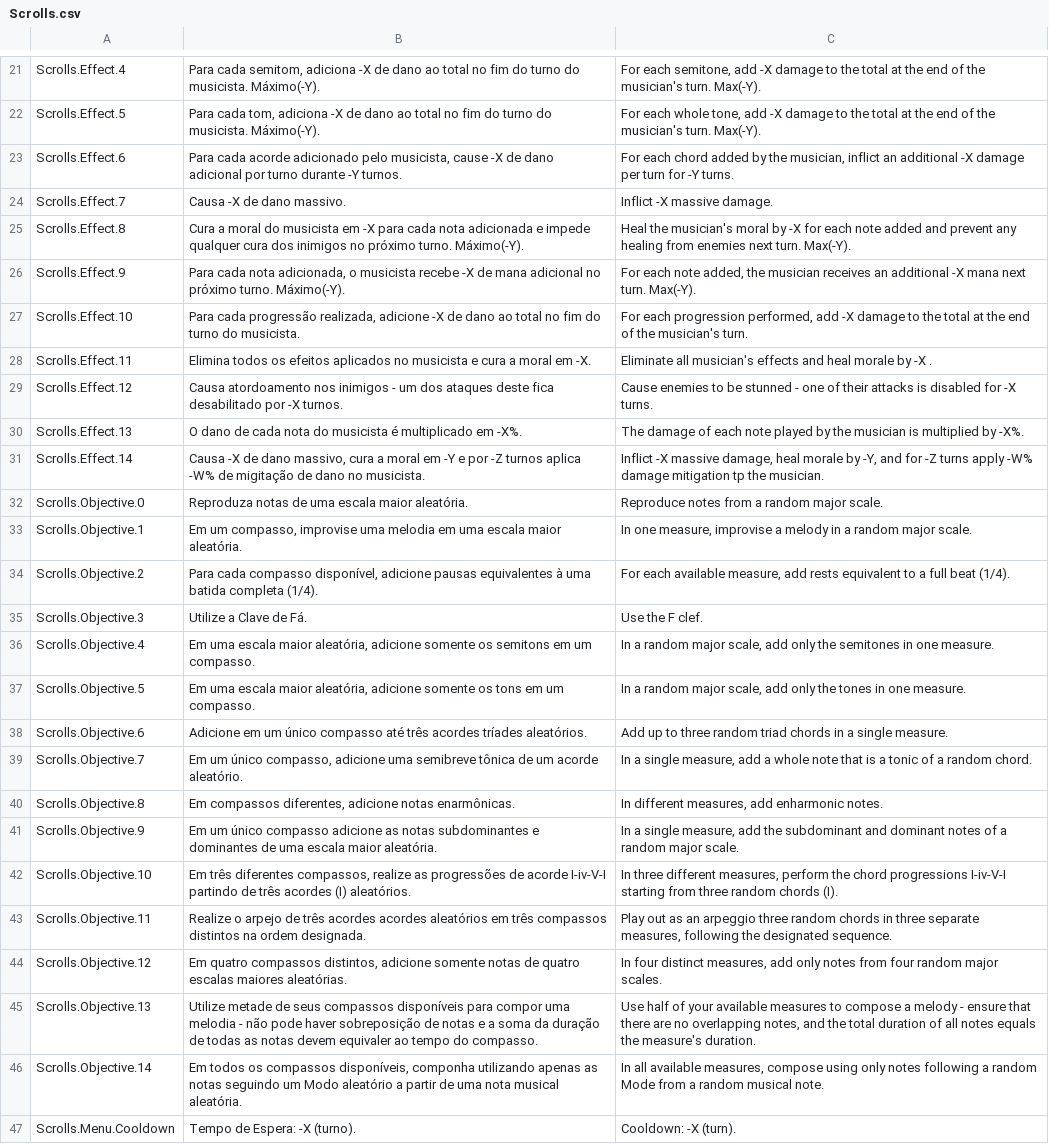
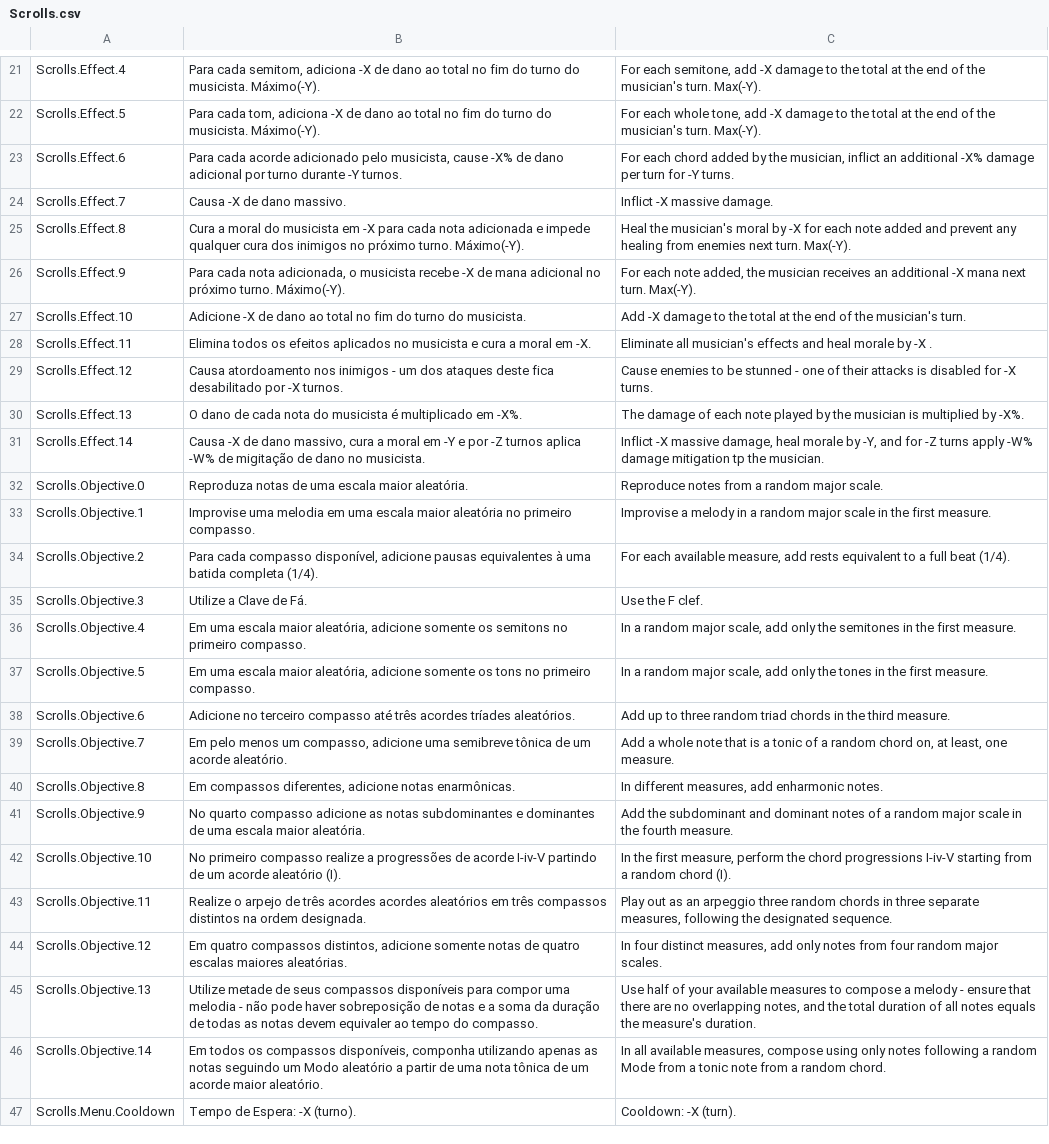
Before and after one commit to Pezzo70/kingdoms-symphony, a CSV file: Assets/_Scripts/Systems/Localization/SimpleLocalization/Resources/Localization/Scrolls.csv, drawn as a sheet; only a part is shown, gaps mark what is left out; the diff names each change by its address in the sheet, - before the commit and + after, or states it on an @@ line.

Commit message:
wip: handle scrolls

```diff
--- a/Assets/_Scripts/Systems/Localization/SimpleLocalization/Resources/Localization/Scrolls.csv
+++ b/Assets/_Scripts/Systems/Localization/SimpleLocalization/Resources/Localization/Scrolls.csv
-B23: …musicista, cause -X de dano…
+B23: …musicista, cause -X% de dano…
-C23: …an additional -X damage per…
+C23: …an additional -X% damage per…
-B27: Para cada progressão realizada, adicione -X de…
+B27: Adicione -X de…
-C27: For each progression performed, add -X damage…
+C27: Add -X damage…
-B33: Em um compasso, improvise uma melodia em uma escala maior aleatória.
+B33: Improvise uma melodia em uma escala maior aleatória no primeiro compasso.
-C33: In one measure, improvise a melody in a random major scale.
+C33: Improvise a melody in a random major scale in the first measure.
-B36: …os semitons em um compasso.
+B36: …os semitons no primeiro compasso.
-C36: …semitones in one measure.
+C36: …semitones in the first measure.
-B37: …os tons em um compasso.
+B37: …os tons no primeiro compasso.
-C37: …tones in one measure.
+C37: …tones in the first measure.
-B38: Adicione em um único compasso até…
+B38: Adicione no terceiro compasso até…
-C38: …chords in a single measure.
+C38: …chords in the third measure.
-B39: Em um único compasso, adicione…
+B39: Em pelo menos um compasso, adicione…
-C39: In a single measure, add a whole note that is a tonic of a random chord.
+C39: Add a whole note that is a tonic of a random chord on, at least, one measure.
-B41: Em um único compasso adicione…
+B41: No quarto compasso adicione…
-C41: In a single measure, add the subdominant and dominant notes of a random major scale.
+C41: Add the subdominant and dominant notes of a random major scale in the fourth measure.
-B42: Em três diferentes compassos, realize as progressões de acorde I-iv-V-I partindo de três acordes (I) aleatórios.
+B42: No primeiro compasso realize a progressões de acorde I-iv-V partindo de um acorde aleatório (I).
-C42: In three different measures, perform the chord progressions I-iv-V-I starting from three random chords (I).
+C42: In the first measure, perform the chord progressions I-iv-V starting from a random chord (I).
-B46: …uma nota musical aleatória.
+B46: …uma nota tônica de um acorde maior aleatório.
-C46: …from a random musical note.
+C46: …from a tonic note from a random chord.
```
Also changed, not shown: 10 other files.
